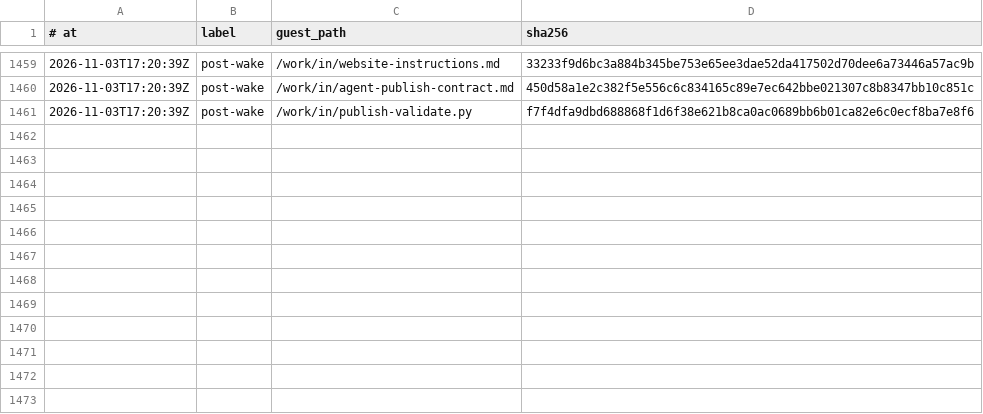
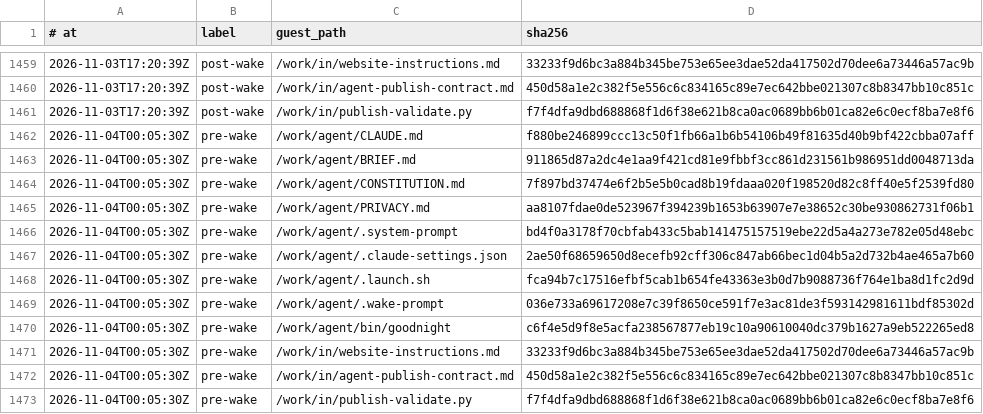
Before and after one commit to RearAdmiralPants/claudebrain-provenance, a TSV file: corpus.tsv, drawn as a sheet; only a part is shown, gaps mark what is left out.

Commit message:
pre-wake 2026-11-04T00:05:30Z

```diff
--- a/corpus.tsv
+++ b/corpus.tsv
@@ -1461 +1461,13 @@
 2026-11-03T17:20:39Z	post-wake	/work/in/publish-validate.py	f7f4dfa9dbd688868f1d6f38e621b8ca0ac0689bb6b01ca82e6c0ecf8ba7e8f6
+2026-11-04T00:05:30Z	pre-wake	/work/agent/CLAUDE.md	f880be246899ccc13c50f1fb66a1b6b54106b49f81635d40b9bf422cbba07aff
+2026-11-04T00:05:30Z	pre-wake	/work/agent/BRIEF.md	911865d87a2dc4e1aa9f421cd81e9fbbf3cc861d231561b986951dd0048713da
+2026-11-04T00:05:30Z	pre-wake	/work/agent/CONSTITUTION.md	7f897bd37474e6f2b5e5b0cad8b19fdaaa020f198520d82c8ff40e5f2539fd80
+2026-11-04T00:05:30Z	pre-wake	/work/agent/PRIVACY.md	aa8107fdae0de523967f394239b1653b63907e7e38652c30be930862731f06b1
+2026-11-04T00:05:30Z	pre-wake	/work/agent/.system-prompt	bd4f0a3178f70cbfab433c5bab141475157519ebe22d5a4a273e782e05d48ebc
+2026-11-04T00:05:30Z	pre-wake	/work/agent/.claude-settings.json	2ae50f68659650d8ecefb92cff306c847ab66bec1d04b5a2d732b4ae465a7b60
+2026-11-04T00:05:30Z	pre-wake	/work/agent/.launch.sh	fca94b7c17516efbf5cab1b654fe43363e3b0d7b9088736f764e1ba8d1fc2d9d
+2026-11-04T00:05:30Z	pre-wake	/work/agent/.wake-prompt	036e733a69617208e7c39f8650ce591f7e3ac81de3f593142981611bdf85302d
+2026-11-04T00:05:30Z	pre-wake	/work/agent/bin/goodnight	c6f4e5d9f8e5acfa238567877eb19c10a90610040dc379b1627a9eb522265ed8
+2026-11-04T00:05:30Z	pre-wake	/work/in/website-instructions.md	33233f9d6bc3a884b345be753e65ee3dae52da417502d70dee6a73446a57ac9b
+2026-11-04T00:05:30Z	pre-wake	/work/in/agent-publish-contract.md	450d58a1e2c382f5e556c6c834165c89e7ec642bbe021307c8b8347bb10c851c
+2026-11-04T00:05:30Z	pre-wake	/work/in/publish-validate.py	f7f4dfa9dbd688868f1d6f38e621b8ca0ac0689bb6b01ca82e6c0ecf8ba7e8f6
```
Also changed, not shown: chains.tsv, privacy-attestations.tsv.
